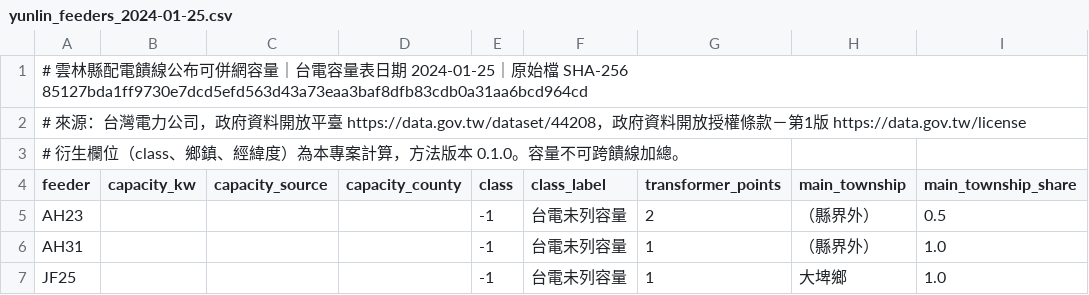
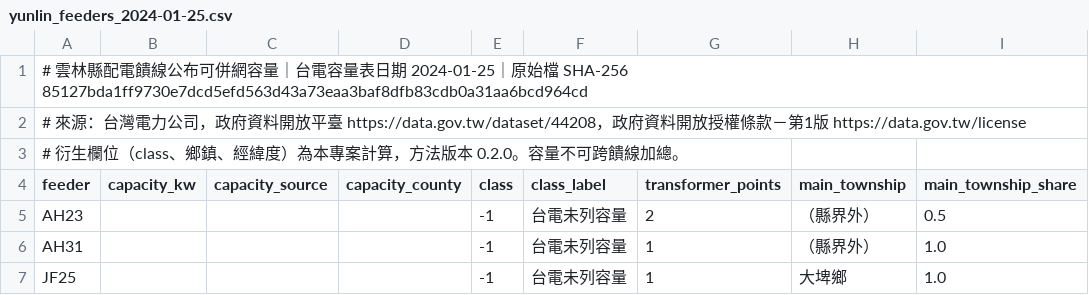
Before and after one commit to wcl-dev/solar-feeder, a CSV file: web/data/download/yunlin_feeders_2024-01-25.csv, drawn as a sheet; only a part is shown; the diff names each change by its address in the sheet, - before the commit and + after, or states it on an @@ line.

```diff
--- a/web/data/download/yunlin_feeders_2024-01-25.csv
+++ b/web/data/download/yunlin_feeders_2024-01-25.csv
-A3 (feeder): …法版本 0.1.0。容量不…
+A3 (feeder): …法版本 0.2.0。容量不…
```
Also changed, not shown: web/data/download/yunlin_feeders_2025-03-25.csv, web/data/download/yunlin_feeders_2026-04-14.csv, 4 other files.
